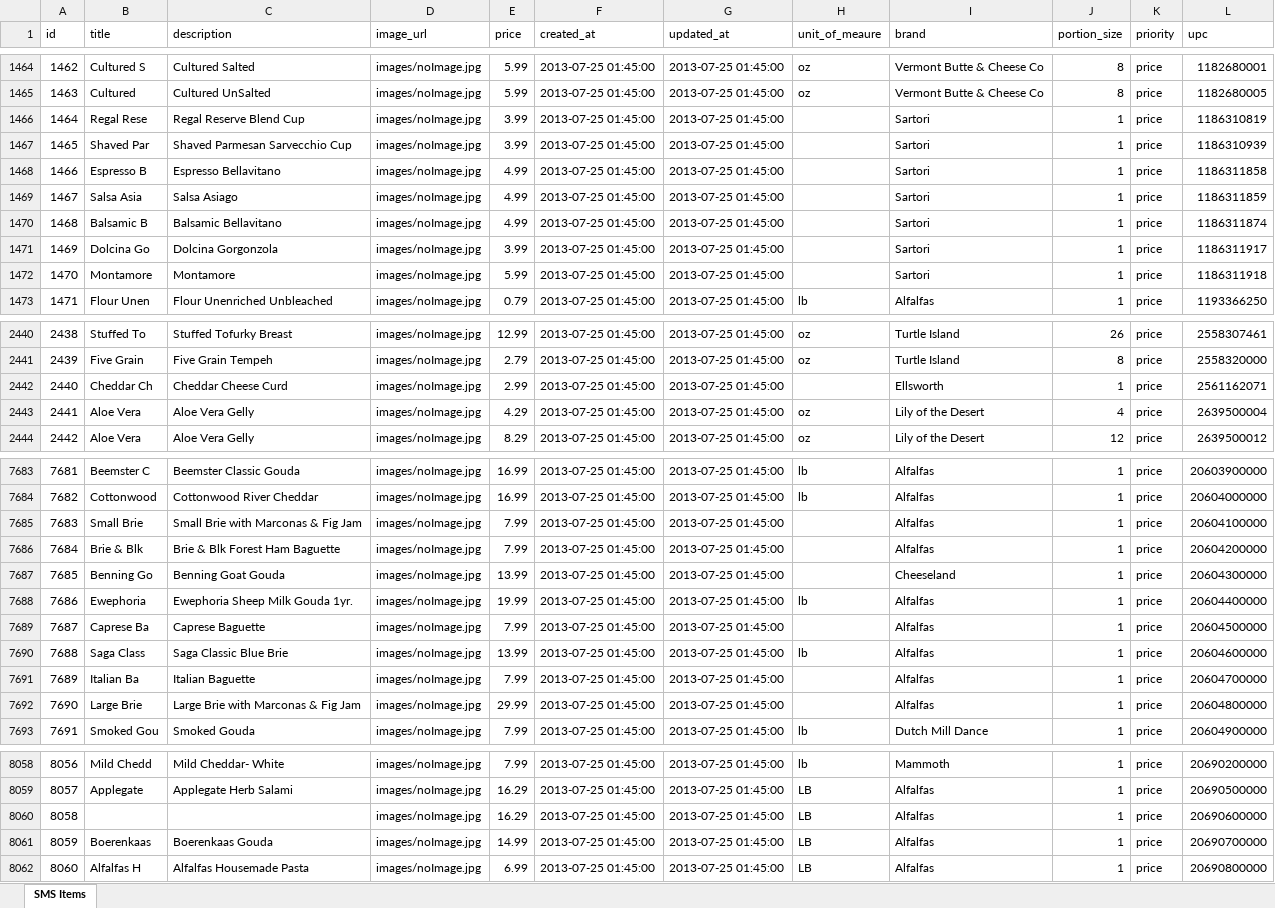
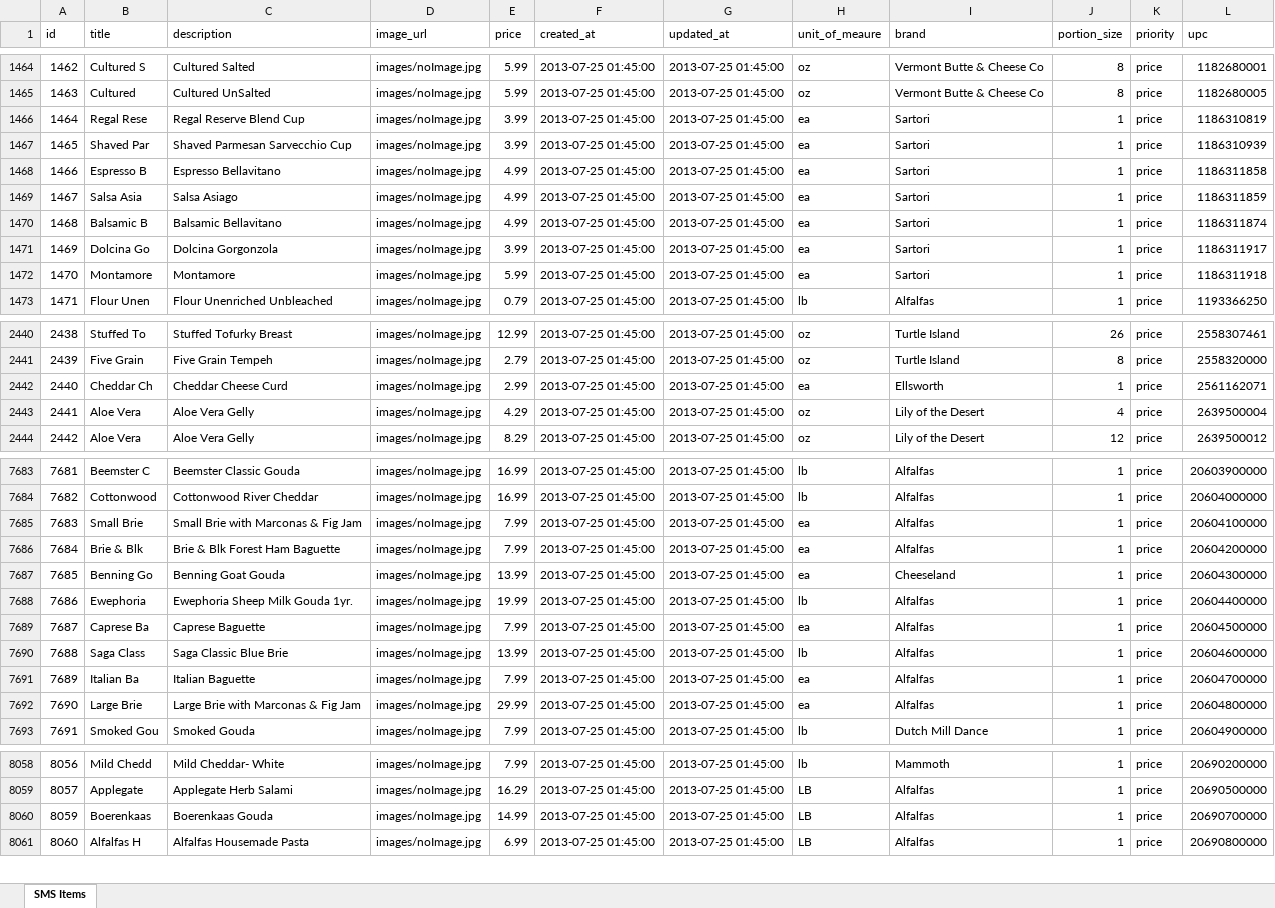
Before and after one commit to seanriordan08/cartoncanoe, an Excel workbook: db/dataLoads/PrepFile/PrepFields(7-25-13).xlsx, sheet SMS Items, drawn as a sheet; only a part is shown, gaps mark what is left out; values as stored, in another font and other column widths than the file's, no borders; removed rows and columns are numbered as before the commit, all else as after; the diff covers the shown part only; the diff names each change by its address in the sheet, - before the commit and + after, or states it on an @@ line.

```diff
--- a/db/dataLoads/PrepFile/PrepFields(7-25-13).xlsx (sheet SMS Items)
+++ b/db/dataLoads/PrepFile/PrepFields(7-25-13).xlsx (sheet SMS Items)
-H1466:H1472 (unit_of_meaure): (empty)
+H1466:H1472 (unit_of_meaure): ea
-H2442 (unit_of_meaure): (empty)
+H2442 (unit_of_meaure): ea
-H7685:H7687 (unit_of_meaure): (empty)
+H7685:H7687 (unit_of_meaure): ea
-H7689 (unit_of_meaure): (empty)
+H7689 (unit_of_meaure): ea
-H7691:H7692 (unit_of_meaure): (empty)
+H7691:H7692 (unit_of_meaure): ea
-row 8060: 8058 |  |  | images/noImage.jpg | 16.29 | 2013-07-25 01:45:00 | 2013-07-25 01:45:00 | LB | Alfalfas | 1 | price | 20690600000
```
Also changed, not shown: 1 added row and 31 edited cells elsewhere in this sheet, formulas that keep their value, 34 other files.
